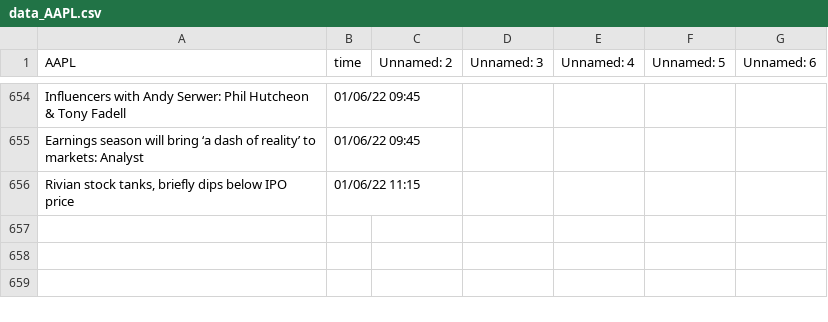
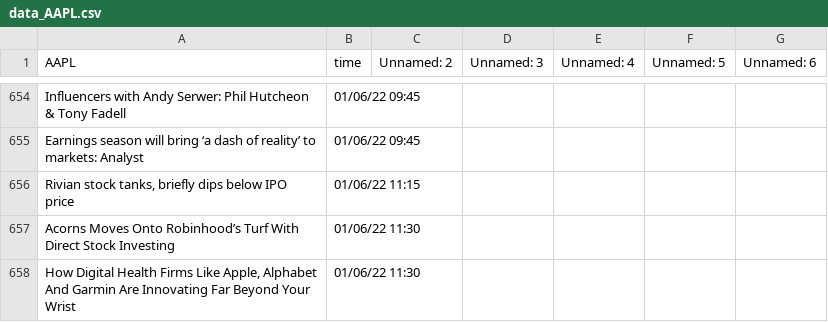
Before and after one commit to SophieLiuYQ/HeterogeneousComputing, a CSV file: data_AAPL.csv, drawn as a sheet; only a part is shown, gaps mark what is left out.

```diff
--- a/data_AAPL.csv
+++ b/data_AAPL.csv
@@ -656 +656,3 @@ Earnings season will bring ‘a dash of reality’ to markets: Analyst,01/06/22
 "Rivian stock tanks, briefly dips below IPO price",01/06/22 11:15,,,,,
+Acorns Moves Onto Robinhood’s Turf With Direct Stock Investing,01/06/22 11:30,,,,,
+"How Digital Health Firms Like Apple, Alphabet And Garmin Are Innovating Far Beyond Your Wrist",01/06/22 11:30,,,,,
```
Also changed, not shown: data_NVDA.csv, price_AAPL.csv, 7 other files.
